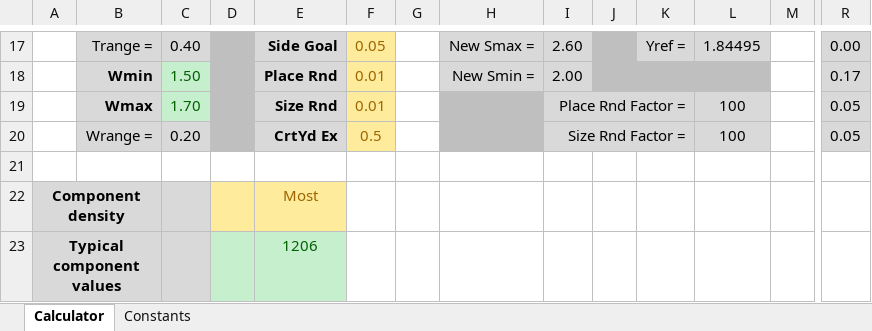
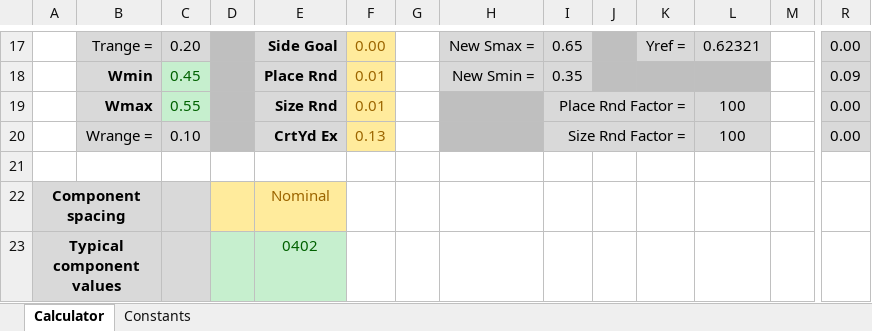
Before and after one commit to Diametrix/KiCad-SMD-Chip-Calculator, an Excel workbook: SMD_Chip_Footprint_Calculator.xlsm, sheet Calculator, drawn as a sheet; only a part is shown, gaps mark what is left out; values as stored, in another font and other column widths than the file's, no borders; charts and pictures not drawn; removed rows and columns are numbered as before the commit, all else as after; rows hold the shown columns only; the diff covers the shown part only; the diff names each change by its address in the sheet, - before the commit and + after, or states it on an @@ line.

```diff
--- a/SMD_Chip_Footprint_Calculator.xlsm (sheet Calculator)
+++ b/SMD_Chip_Footprint_Calculator.xlsm (sheet Calculator)
-C17: 0.40
+C17: 0.20
-F17: 0.05
+F17: 0.00
-I17: 2.60
+I17: 0.65
-L17: 1.84495
+L17: 0.62321
-C18: 1.50
+C18: 0.45
-I18: 2.00
+I18: 0.35
-R18: 0.17
+R18: 0.09
-C19: 1.70
+C19: 0.55
-R19:R20: 0.05
+R19:R20: 0.00
-C20: 0.20
+C20: 0.10
-F20: 0.5
+F20: 0.13
-row 22: Component density |  |  |  | Most
+row 22: Component spacing |  |  |  | Nominal
-E23: 1206
+E23: 0402
```
Also changed, not shown: 30 edited cells elsewhere in this sheet.
